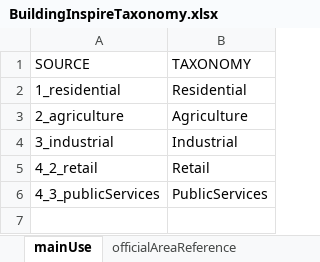
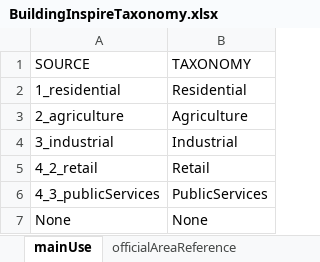
Before and after one commit to BeeGroup-cimne/CR_BCN_sources_implementation, an Excel workbook: sources/Inspire/harmonizer/BuildingInspireTaxonomy.xlsx, sheet mainUse, drawn as a sheet; values as stored, in another font and other column widths than the file's, no borders; the diff names each change by its address in the sheet, - before the commit and + after, or states it on an @@ line.

Commit message:
inspire taxonomies files

```diff
--- a/sources/Inspire/harmonizer/BuildingInspireTaxonomy.xlsx (sheet mainUse)
+++ b/sources/Inspire/harmonizer/BuildingInspireTaxonomy.xlsx (sheet mainUse)
+row 7: None | None
```
Also changed, not shown: sheet officialAreaReference, 2 other files.
